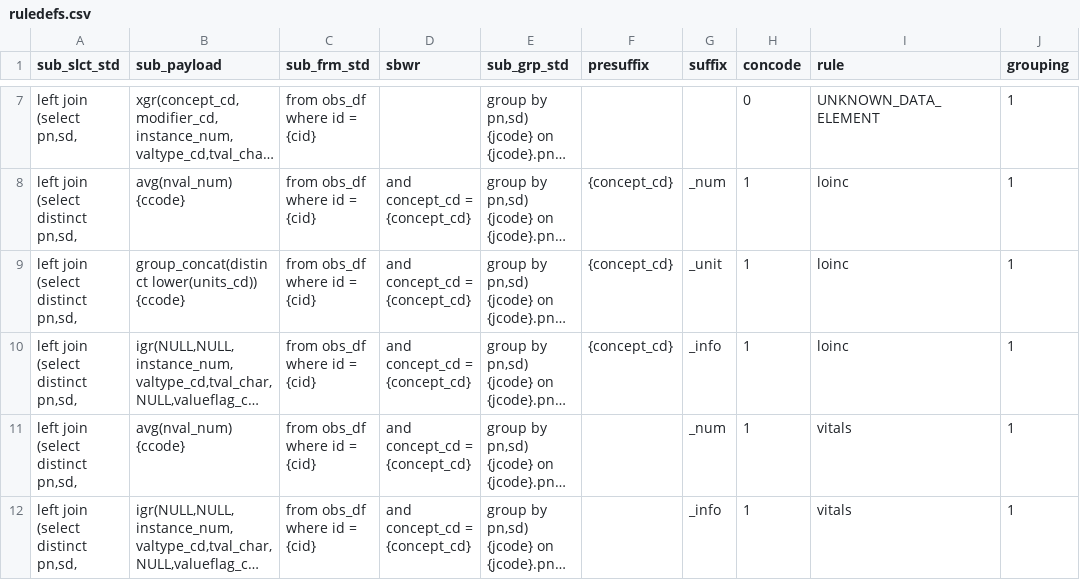
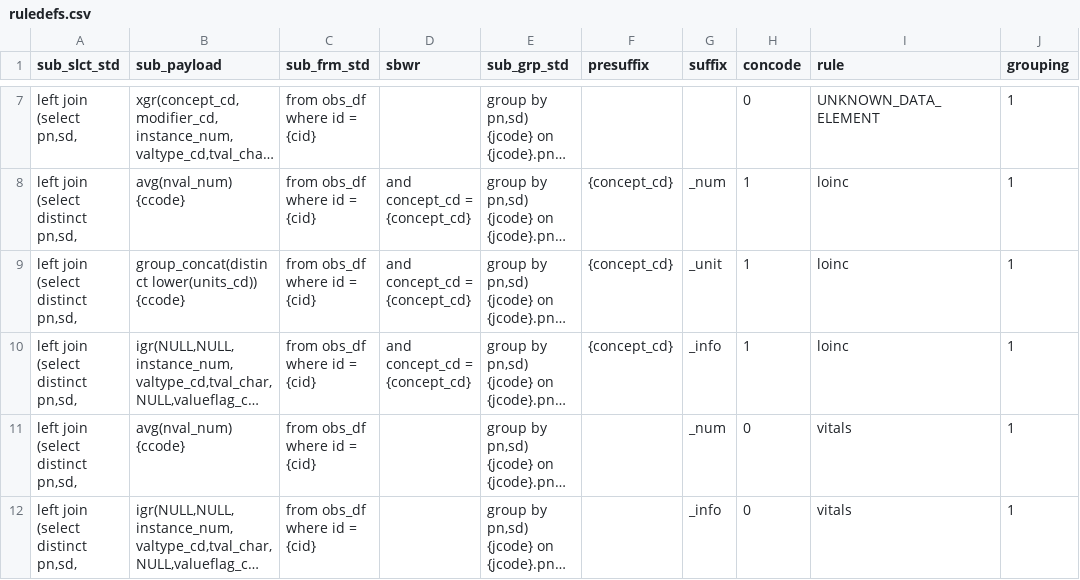
Before and after one commit to cattolyst/datafinisher, a CSV file: ruledefs.csv, drawn as a sheet; only a part is shown, gaps mark what is left out; long unchanged cells end in …; the diff names each change by its address in the sheet, - before the commit and + after, or states it on an @@ line.

Commit message:
Fixed ruledefs temporarily, but now when the vitals are dragged as a single folder, they might break

```diff
--- a/ruledefs.csv
+++ b/ruledefs.csv
-D11:D12 (sbwr): and concept_cd = {concept_cd}
+D11:D12 (sbwr): (empty)
-H11:H12 (concode): 1
+H11:H12 (concode): 0
```
Also changed, not shown: 3 other files.
